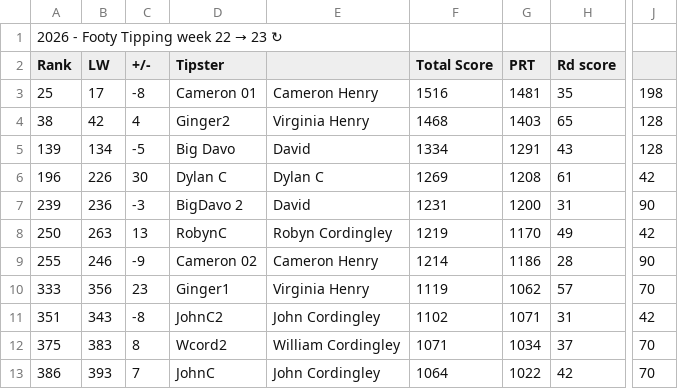
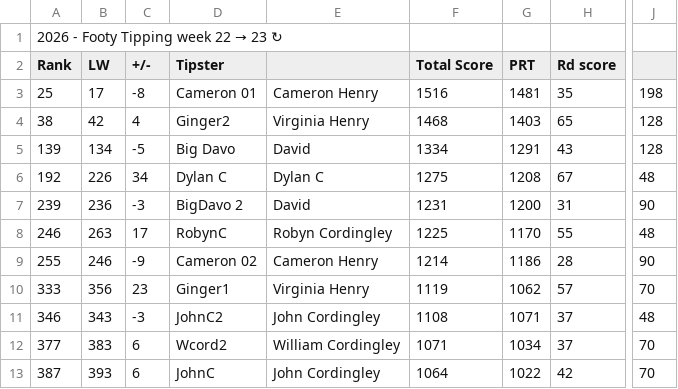
Before and after one commit to Big-Davo/2026-footy-picks, a CSV file: friends-data.csv, drawn as a sheet; only a part is shown, gaps mark what is left out; the diff names each change by its address in the sheet, - before the commit and + after, or states it on an @@ line.

Commit message:
Auto-score update (PPW, NRL R23)

```diff
--- a/friends-data.csv
+++ b/friends-data.csv
-A6 (Rank): 196
+A6 (Rank): 192
-C6 (+/-): 30
+C6 (+/-): 34
-F6 (Total Score): 1269
+F6 (Total Score): 1275
-H6 (Rd score): 61
+H6 (Rd score): 67
-J6: 42
+J6: 48
-A8 (Rank): 250
+A8 (Rank): 246
-C8 (+/-): 13
+C8 (+/-): 17
-F8 (Total Score): 1219
+F8 (Total Score): 1225
-H8 (Rd score): 49
+H8 (Rd score): 55
-J8: 42
+J8: 48
-A11 (Rank): 351
+A11 (Rank): 346
-C11 (+/-): -8
+C11 (+/-): -3
-F11 (Total Score): 1102
+F11 (Total Score): 1108
-H11 (Rd score): 31
+H11 (Rd score): 37
-J11: 42
+J11: 48
-A12 (Rank): 375
+A12 (Rank): 377
-C12 (+/-): 8
+C12 (+/-): 6
-A13 (Rank): 386
+A13 (Rank): 387
-C13 (+/-): 7
+C13 (+/-): 6
```
